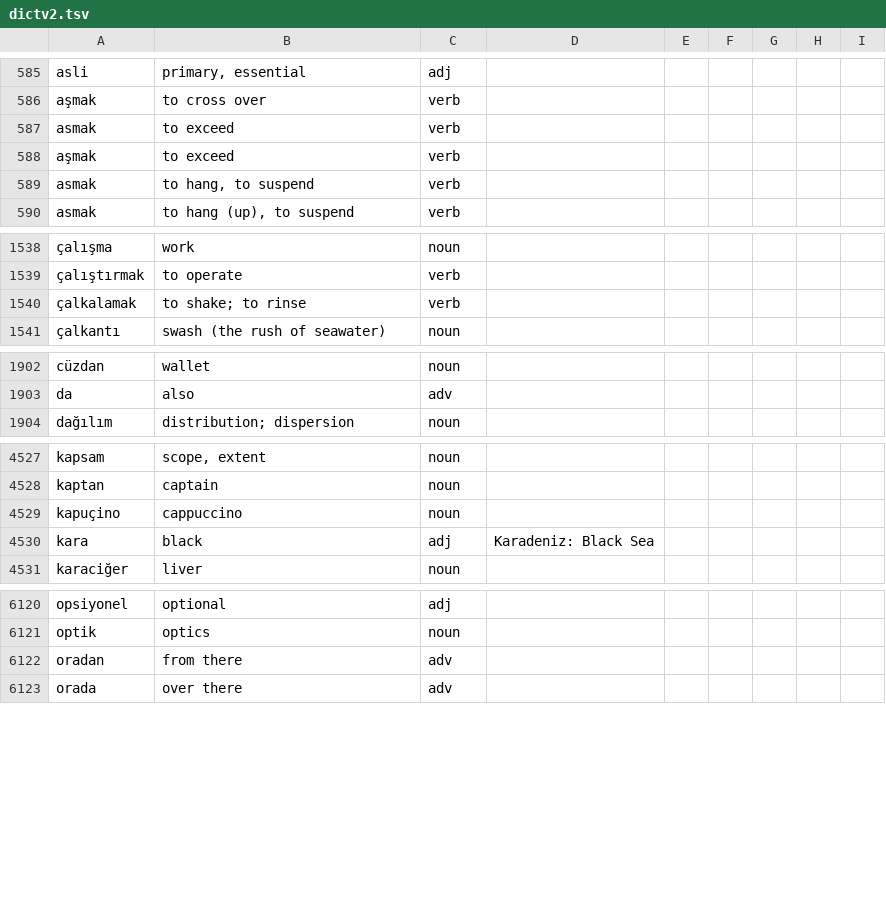
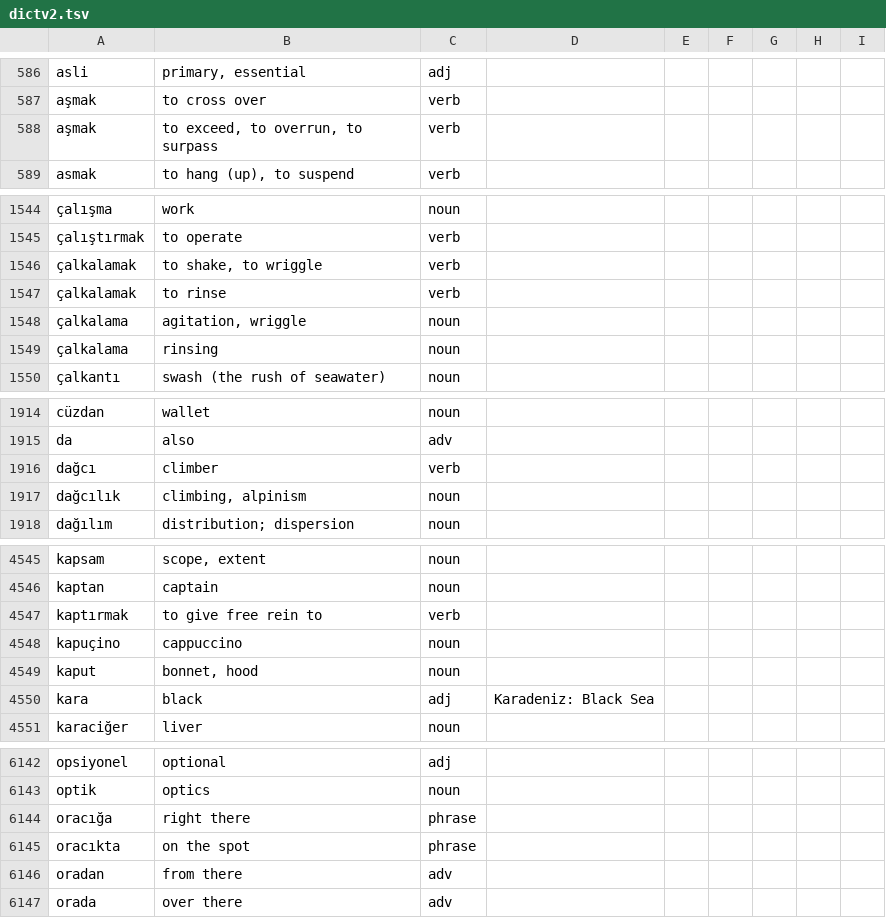
Before and after one commit to baloghe/tr_en_dictionary, a TSV file: input/dictv2.tsv, drawn as a sheet; only a part is shown, gaps mark what is left out; removed rows and columns are numbered as before the commit, all else as after; the diff covers the shown part only; the diff names each change by its address in the sheet, - before the commit and + after, or states it on an @@ line.

Commit message:
new version and entries

```diff
--- a/input/dictv2.tsv
+++ b/input/dictv2.tsv
-row 587: asmak | to exceed | verb
-B588: to exceed
+B588: to exceed, to overrun, to surpass
-row 589: asmak | to hang, to suspend | verb
-B1546: to shake; to rinse
+B1546: to shake, to wriggle
+row 1547: çalkalamak | to rinse | verb
+row 1548: çalkalama | agitation, wriggle | noun
+row 1549: çalkalama | rinsing | noun
+row 1916: dağcı | climber | verb
+row 1917: dağcılık | climbing, alpinism | noun
+row 4547: kaptırmak | to give free rein to | verb
+row 4549: kaput | bonnet, hood | noun
+row 6144: oracığa | right there | phrase
+row 6145: oracıkta | on the spot | phrase
```
Also changed, not shown: 27 added rows, 2 removed rows and 34 edited cells elsewhere in this file, 5 other files.
